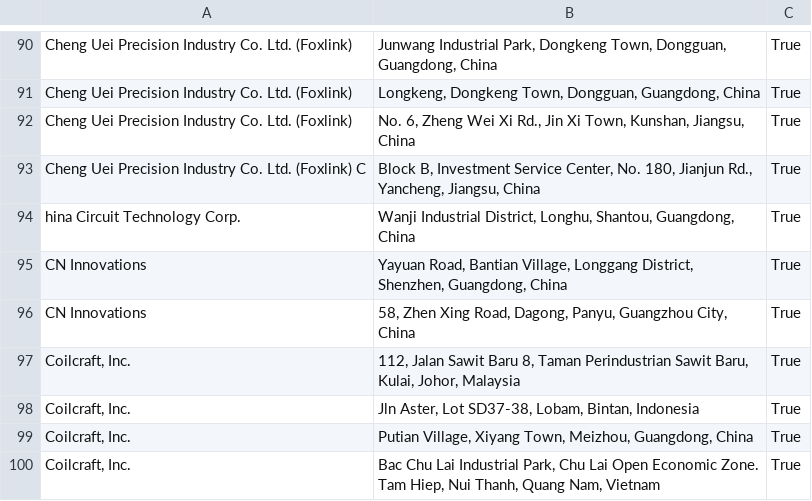
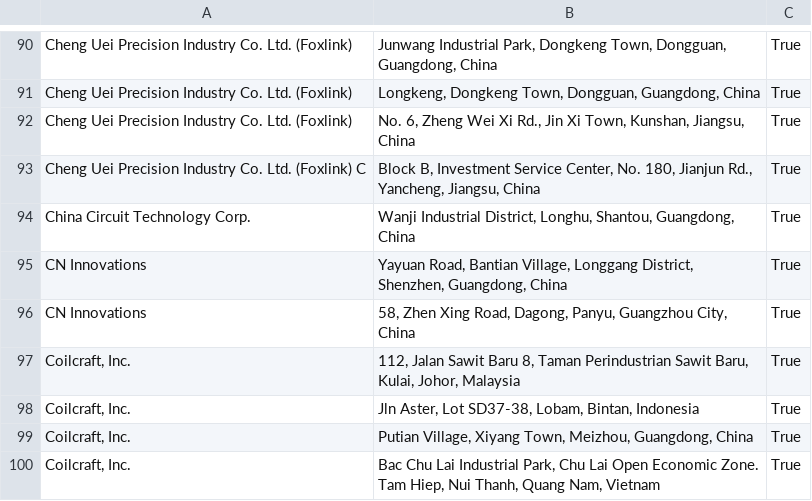
Before and after one commit to theprepared-dot-org/supply-chain-reports, a CSV file: Apple/CSVs/2014 Supplier List.csv, drawn as a sheet; only a part is shown, gaps mark what is left out.

```diff
--- a/Apple/CSVs/2014 Supplier List.csv
+++ b/Apple/CSVs/2014 Supplier List.csv
@@ -93,3 +93,3 @@ Cheng Uei Precision Industry Co. Ltd. (Foxlink),"No. 6, Zheng Wei Xi Rd., Jin Xi
 Cheng Uei Precision Industry Co. Ltd. (Foxlink) C,"Block B, Investment Service Center, No. 180, Jianjun Rd., Yancheng, Jiangsu, China",True
-hina Circuit Technology Corp.,"Wanji Industrial District, Longhu, Shantou, Guangdong, China",True
+China Circuit Technology Corp.,"Wanji Industrial District, Longhu, Shantou, Guangdong, China",True
 CN Innovations,"Yayuan Road, Bantian Village, Longgang District, Shenzhen, Guangdong, China",True
```
Also changed, not shown: Apple/CSVs/2018 Supplier List.csv, Apple/CSVs/2019 Supplier List.csv.
